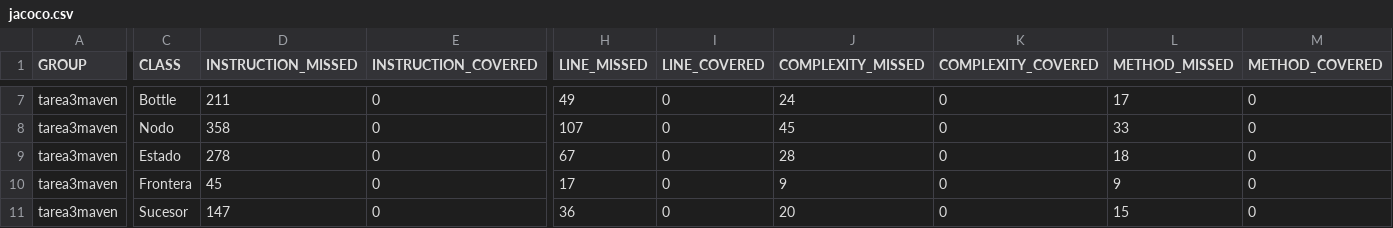
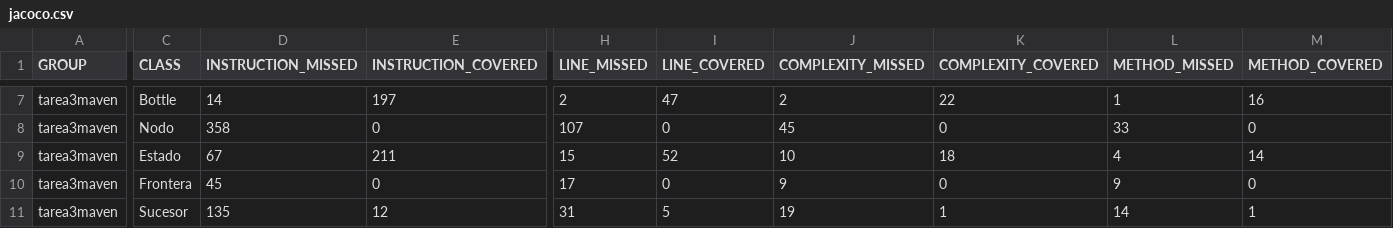
Before and after one commit to sergiogmoraleda/tarea3maven, a CSV file: target/site/jacoco/jacoco.csv, drawn as a sheet; only a part is shown, gaps mark what is left out; the diff covers the shown part only; the diff names each change by its address in the sheet, - before the commit and + after, or states it on an @@ line.

```diff
--- a/target/site/jacoco/jacoco.csv
+++ b/target/site/jacoco/jacoco.csv
-D7 (INSTRUCTION_MISSED): 211
+D7 (INSTRUCTION_MISSED): 14
-E7 (INSTRUCTION_COVERED): 0
+E7 (INSTRUCTION_COVERED): 197
-H7 (LINE_MISSED): 49
+H7 (LINE_MISSED): 2
-I7 (LINE_COVERED): 0
+I7 (LINE_COVERED): 47
-J7 (COMPLEXITY_MISSED): 24
+J7 (COMPLEXITY_MISSED): 2
-K7 (COMPLEXITY_COVERED): 0
+K7 (COMPLEXITY_COVERED): 22
-L7 (METHOD_MISSED): 17
+L7 (METHOD_MISSED): 1
-M7 (METHOD_COVERED): 0
+M7 (METHOD_COVERED): 16
-D9 (INSTRUCTION_MISSED): 278
+D9 (INSTRUCTION_MISSED): 67
-E9 (INSTRUCTION_COVERED): 0
+E9 (INSTRUCTION_COVERED): 211
-H9 (LINE_MISSED): 67
+H9 (LINE_MISSED): 15
-I9 (LINE_COVERED): 0
+I9 (LINE_COVERED): 52
-J9 (COMPLEXITY_MISSED): 28
+J9 (COMPLEXITY_MISSED): 10
-K9 (COMPLEXITY_COVERED): 0
+K9 (COMPLEXITY_COVERED): 18
-L9 (METHOD_MISSED): 18
+L9 (METHOD_MISSED): 4
-M9 (METHOD_COVERED): 0
+M9 (METHOD_COVERED): 14
-D11 (INSTRUCTION_MISSED): 147
+D11 (INSTRUCTION_MISSED): 135
-E11 (INSTRUCTION_COVERED): 0
+E11 (INSTRUCTION_COVERED): 12
-H11 (LINE_MISSED): 36
+H11 (LINE_MISSED): 31
-I11 (LINE_COVERED): 0
+I11 (LINE_COVERED): 5
-J11 (COMPLEXITY_MISSED): 20
+J11 (COMPLEXITY_MISSED): 19
-K11 (COMPLEXITY_COVERED): 0
+K11 (COMPLEXITY_COVERED): 1
-L11 (METHOD_MISSED): 15
+L11 (METHOD_MISSED): 14
-M11 (METHOD_COVERED): 0
+M11 (METHOD_COVERED): 1
```
Also changed, not shown: 31 edited cells elsewhere in this file, 40 other files.
